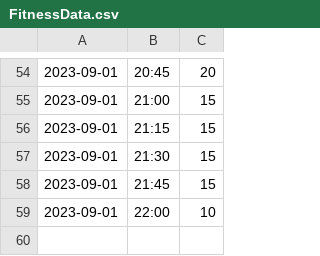
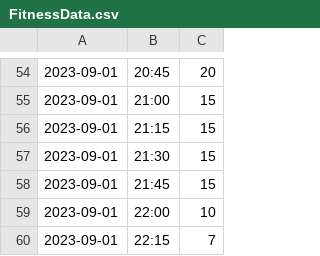
Before and after one commit to MiloSones0/COMP1711_coursework1, a CSV file: task2/FitnessData.csv, drawn as a sheet; only a part is shown, gaps mark what is left out.

```diff
--- a/task2/FitnessData.csv
+++ b/task2/FitnessData.csv
@@ -59 +59,2 @@
 2023-09-01,22:00,10
+2023-09-01,22:15,7
```
Also changed, not shown: 2 other files.
